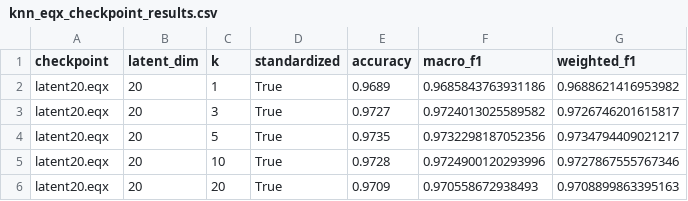
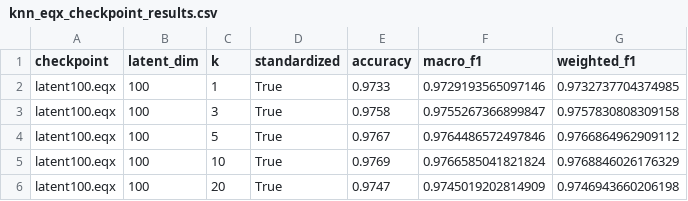
Before and after one commit to erenchaglarr/Optimal-Transport, a CSV file: models/knn_eqx_checkpoint_results.csv, drawn as a sheet.

```diff
--- a/models/knn_eqx_checkpoint_results.csv
+++ b/models/knn_eqx_checkpoint_results.csv
@@ -1,6 +1,6 @@
 checkpoint,latent_dim,k,standardized,accuracy,macro_f1,weighted_f1
-latent20.eqx,20,1,True,0.9689,0.9685843763931186,0.9688621416953982
-latent20.eqx,20,3,True,0.9727,0.9724013025589582,0.9726746201615817
-latent20.eqx,20,5,True,0.9735,0.9732298187052356,0.9734794409021217
-latent20.eqx,20,10,True,0.9728,0.9724900120293996,0.9727867555767346
-latent20.eqx,20,20,True,0.9709,0.970558672938493,0.9708899863395163
+latent100.eqx,100,1,True,0.9733,0.9729193565097146,0.9732737704374985
+latent100.eqx,100,3,True,0.9758,0.9755267366899847,0.9757830808309158
+latent100.eqx,100,5,True,0.9767,0.9764486572497846,0.9766864962909112
+latent100.eqx,100,10,True,0.9769,0.9766585041821824,0.9768846026176329
+latent100.eqx,100,20,True,0.9747,0.9745019202814909,0.9746943660206198
```
Also changed, not shown: 2 other files.
